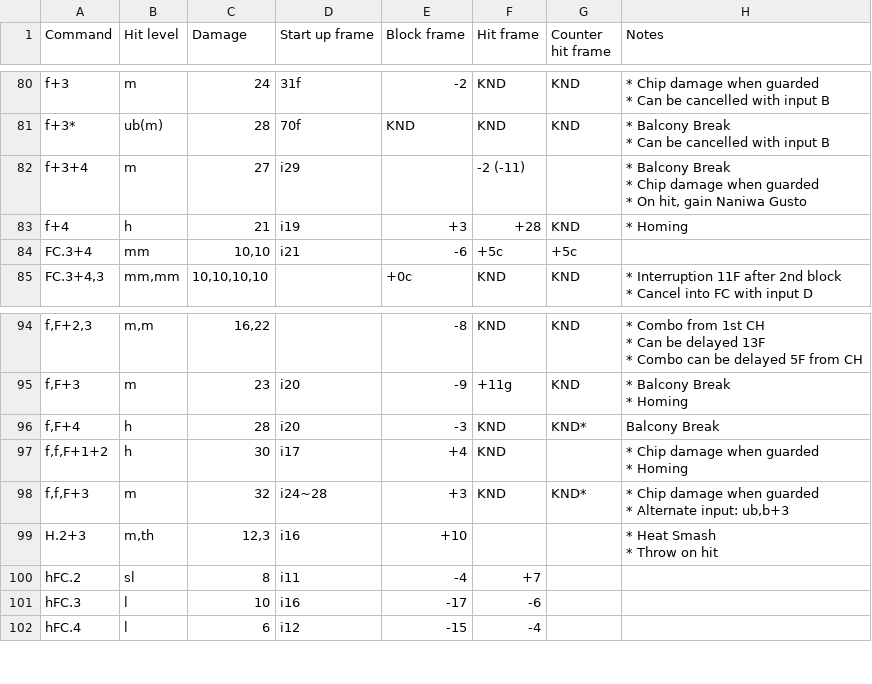
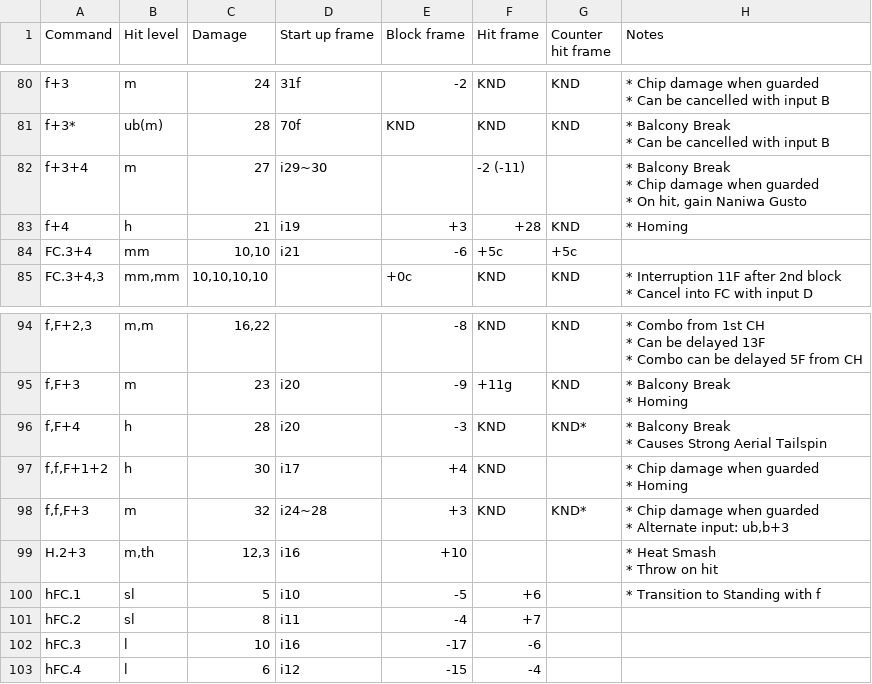
Before and after one commit to pbruvoll/tekkendocs, a CSV file: data/wavuConvertedCsv/asuka/asuka-special.csv, drawn as a sheet; only a part is shown, gaps mark what is left out.

```diff
--- a/data/wavuConvertedCsv/asuka/asuka-special.csv
+++ b/data/wavuConvertedCsv/asuka/asuka-special.csv
@@ -245,7 +245,7 @@ f+3*;ub(m);28;70f;KND;KND;KND;"
 "
-f+3+4;m;27;i29;;-2 (-11);;"
-* Balcony Break
-* Chip damage when guarded
-* On hit, gain Naniwa Gusto
-"
+f+3+4;m;27;i29~30;;-2 (-11);;"
+* Balcony Break
+* Chip damage when guarded
+* On hit, gain Naniwa Gusto
+"
 f+4;h;21;i19;+3;+28;KND;"
@@ -294,3 +294,6 @@ f,F+3;m;23;i20;-9;+11g;KND;"
 "
-f,F+4;h;28;i20;-3;KND;KND*;Balcony Break
+f,F+4;h;28;i20;-3;KND;KND*;"
+* Balcony Break
+* Causes Strong Aerial Tailspin
+"
 f,f,F+1+2;h;30;i17;+4;KND;;"
@@ -306,2 +309,4 @@ H.2+3;m,th;12,3;i16;+10;;;"
 * Throw on hit"
+hFC.1;sl;5;i10;-5;+6;;"
+* Transition to Standing with f"
 hFC.2;sl;8;i11;-4;+7;;
```
Also changed, not shown: data/wavuConvertedCsv/dragunov/dragunov-special.csv, data/wavuConvertedCsv/feng/feng-special.csv, 37 other files.
